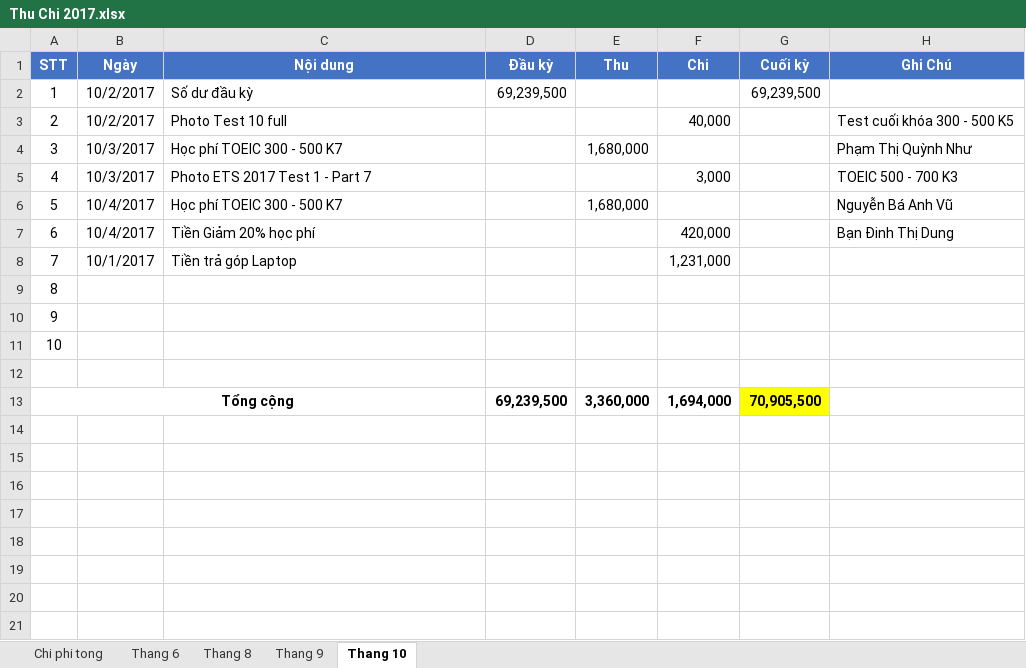
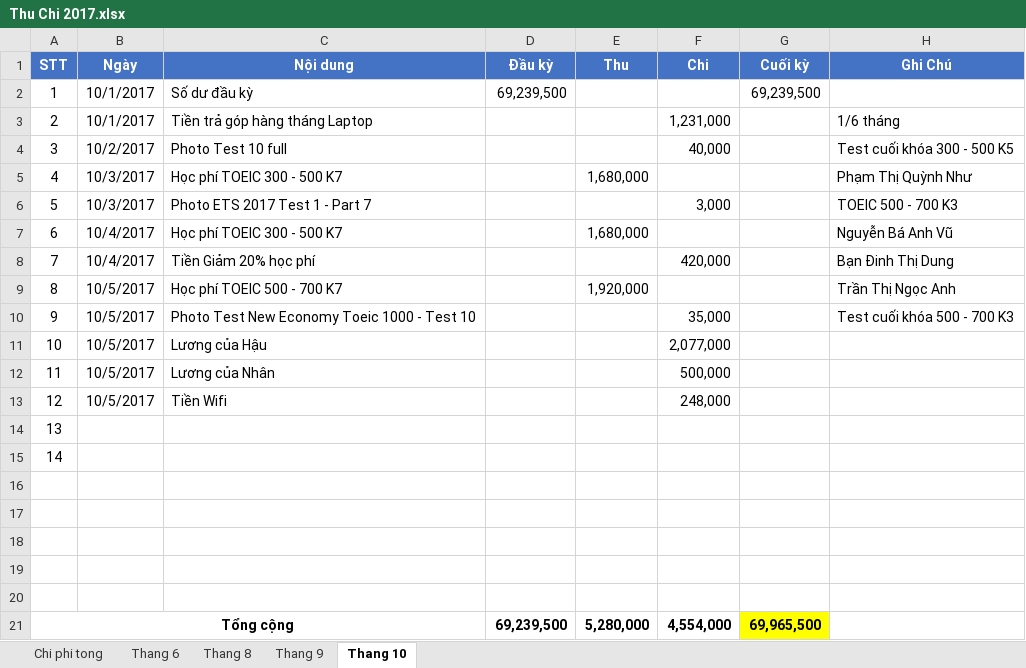
Before and after one commit to dhphong87/Success, an Excel workbook: Thu Chi 2017.xlsx, sheet Thang 10, drawn as a sheet; values as stored, in another font and other column widths than the file's, no borders; removed rows and columns are numbered as before the commit, all else as after; the diff names each change by its address in the sheet, - before the commit and + after, or states it on an @@ line.

```diff
--- a/Thu Chi 2017.xlsx (sheet Thang 10)
+++ b/Thu Chi 2017.xlsx (sheet Thang 10)
-B2 (Ngày): 10/2/2017
+B2 (Ngày): 10/1/2017
+row 3: 2 | 10/1/2017 | Tiền trả góp hàng tháng Laptop |  |  | 1,231,000 |  | 1/6 tháng
@@ column A (STT) renumbered between rows 4 and 16 @@
-row 8: 7 | 10/1/2017 | Tiền trả góp Laptop |  |  | 1,231,000
+row 9: 8 | 10/5/2017 | Học phí TOEIC 500 - 700 K7 |  | 1,920,000 |  |  | Trần Thị Ngọc Anh
+row 10: 9 | 10/5/2017 | Photo Test New Economy Toeic 1000 - Test 10 |  |  | 35,000 |  | Test cuối khóa 500 - 700 K3
+row 11: 10 | 10/5/2017 | Lương của Hậu |  |  | 2,077,000
+row 12: 11 | 10/5/2017 | Lương của Nhân |  |  | 500,000
+row 13: 12 | 10/5/2017 | Tiền Wifi |  |  | 248,000
-row 18: Tổng cộng |  |  | 69,239,500 | 3,360,000 | 1,694,000 | 70,905,500
+row 18: (empty)
-A13:C13 merged
-G18 fill: #FFFF00
+G18 fill: none
+row 19: (empty)
+row 20: (empty)
+row 21: Tổng cộng |  |  | 69,239,500 | 5,280,000 | 4,554,000 | 69,965,500
```
